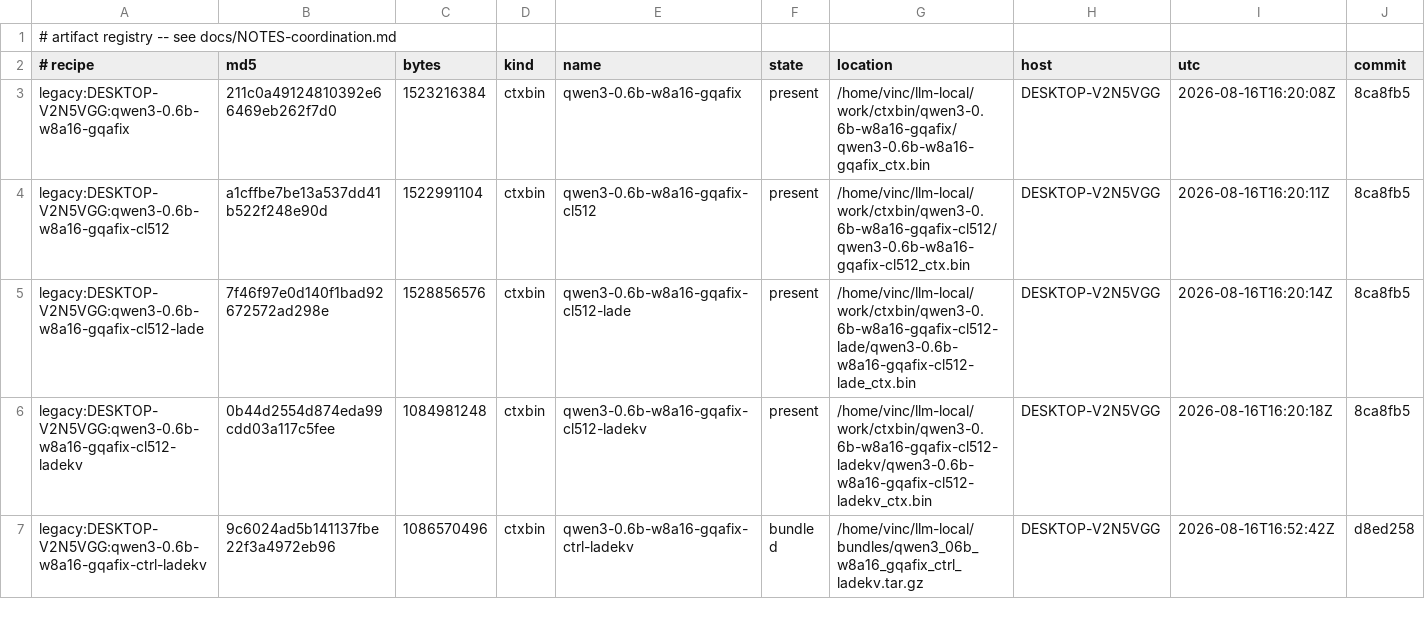
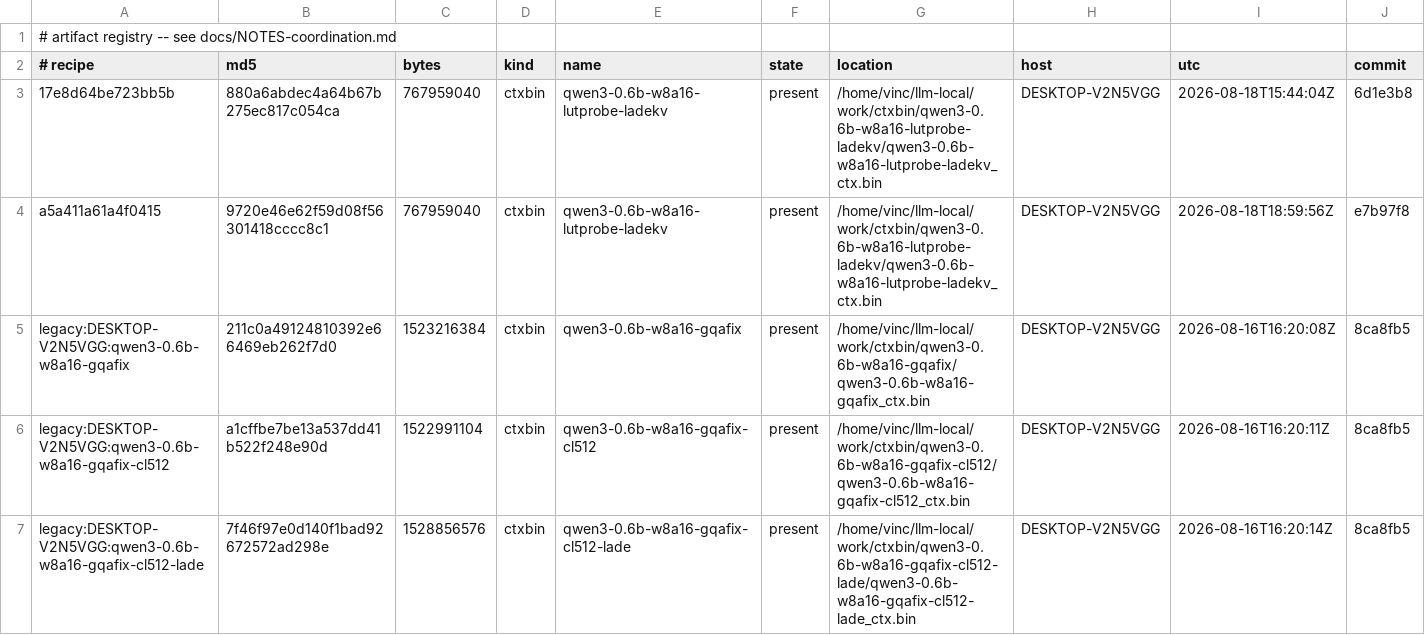
Before and after one commit to vinc-lin/llm-deploy, a TSV file: state/artifacts.tsv, drawn as a sheet; only a part is shown; the shorter side is filled out with more unchanged rows; rows hold the shown columns only; the diff names each change by its address in the sheet, - before the commit and + after, or states it on an @@ line.

Commit message:
coord: register both lutprobe bins -- the FLOAT_16 one and its fix
Same name, two recipes: 880a6abd (inputs_embeds FLOAT_16, the build that
voided Test K1) and 9720e46e (grafted uFxp_16, shipped). Registering both
is the point -- the registry now shows why 'the lutprobe bin' was ambiguous
and which md5 is current (REFERENCE.md #39).

```diff
--- a/state/artifacts.tsv
+++ b/state/artifacts.tsv
+row 3: 17e8d64be723bb5b | 880a6abdec4a64b67b275ec817c054ca | 767959040 | ctxbin | qwen3-0.6b-w8a16-lutprobe-ladekv | present | /home/vinc/llm-local/work/ctxbin/qwen3-0.6b-w8a16-lutprobe-ladekv/qwen3-0.6b-w8a16-lutprobe-ladekv_ctx.bin | DESKTOP-V2N5VGG | 2026-08-18T15:44:04Z | 6d1e3b8
+row 4: a5a411a61a4f0415 | 9720e46e62f59d08f56301418cccc8c1 | 767959040 | ctxbin | qwen3-0.6b-w8a16-lutprobe-ladekv | present | /home/vinc/llm-local/work/ctxbin/qwen3-0.6b-w8a16-lutprobe-ladekv/qwen3-0.6b-w8a16-lutprobe-ladekv_ctx.bin | DESKTOP-V2N5VGG | 2026-08-18T18:59:56Z | e7b97f8
```
